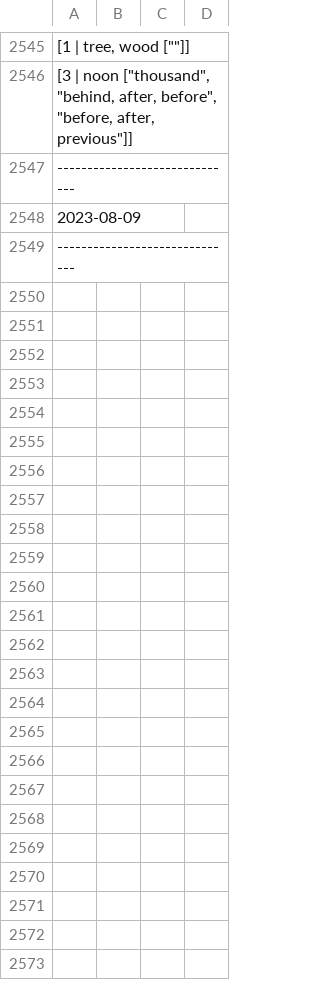
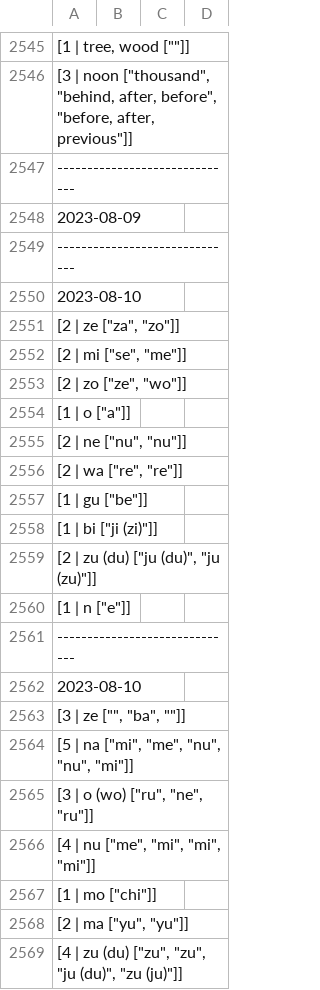
Before and after one commit to Toobese/NS2000, a TSV file: out/mistakes.tsv, drawn as a sheet; only a part is shown, gaps mark what is left out; the diff covers the shown part only; the diff names each change by its address in the sheet, - before the commit and + after, or states it on an @@ line.

```diff
--- a/out/mistakes.tsv
+++ b/out/mistakes.tsv
+row 2550: 2023-08-10
+row 2551: [2 | ze ["za", "zo"]]
+row 2552: [2 | mi ["se", "me"]]
+row 2553: [2 | zo ["ze", "wo"]]
+row 2554: [1 | o ["a"]]
+row 2555: [2 | ne ["nu", "nu"]]
+row 2556: [2 | wa ["re", "re"]]
+row 2557: [1 | gu ["be"]]
+row 2558: [1 | bi ["ji (zi)"]]
+row 2559: [2 | zu (du) ["ju (du)", "ju (zu)"]]
+row 2560: [1 | n ["e"]]
+row 2561: ------------------------------
+row 2562: 2023-08-10
+row 2563: [3 | ze ["", "ba", ""]]
+row 2564: [5 | na ["mi", "me", "nu", "nu", "mi"]]
+row 2565: [3 | o (wo) ["ru", "ne", "ru"]]
+row 2566: [4 | nu ["me", "mi", "mi", "mi"]]
+row 2567: [1 | mo ["chi"]]
+row 2568: [2 | ma ["yu", "yu"]]
+row 2569: [4 | zu (du) ["zu", "zu", "ju (du)", "zu (ju)"]]
```
Also changed, not shown: 98 added rows elsewhere in this file, out/progress.tsv, 29 other files.
